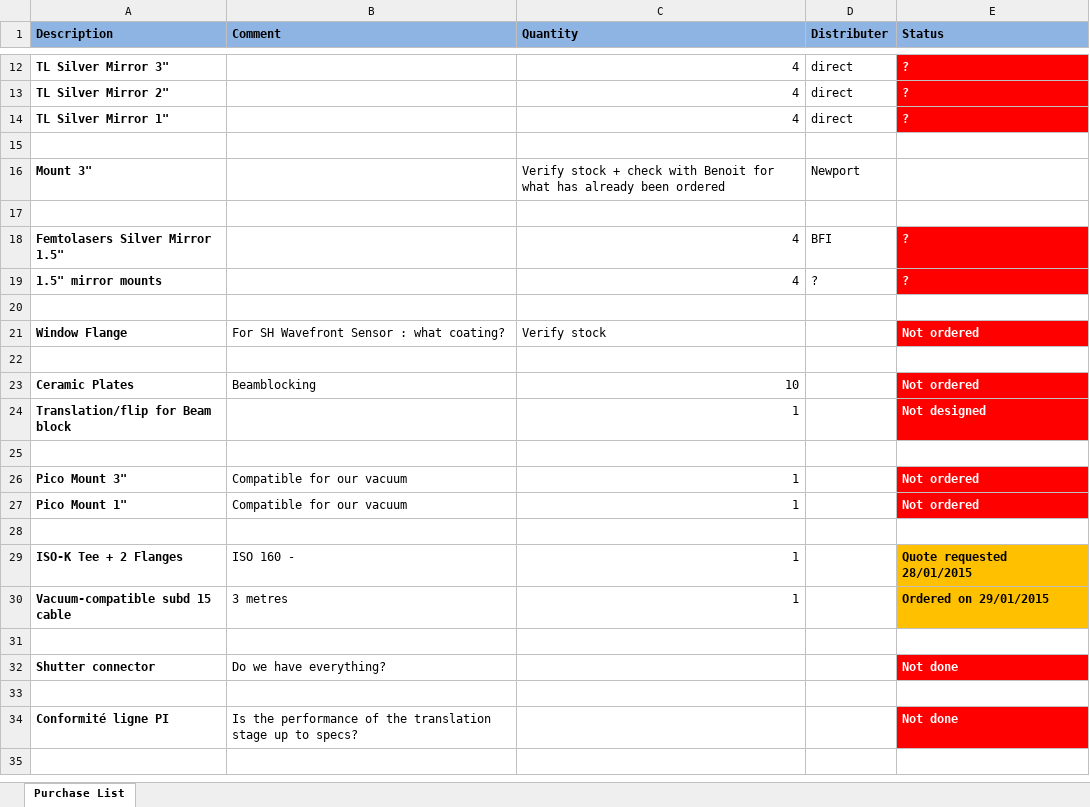
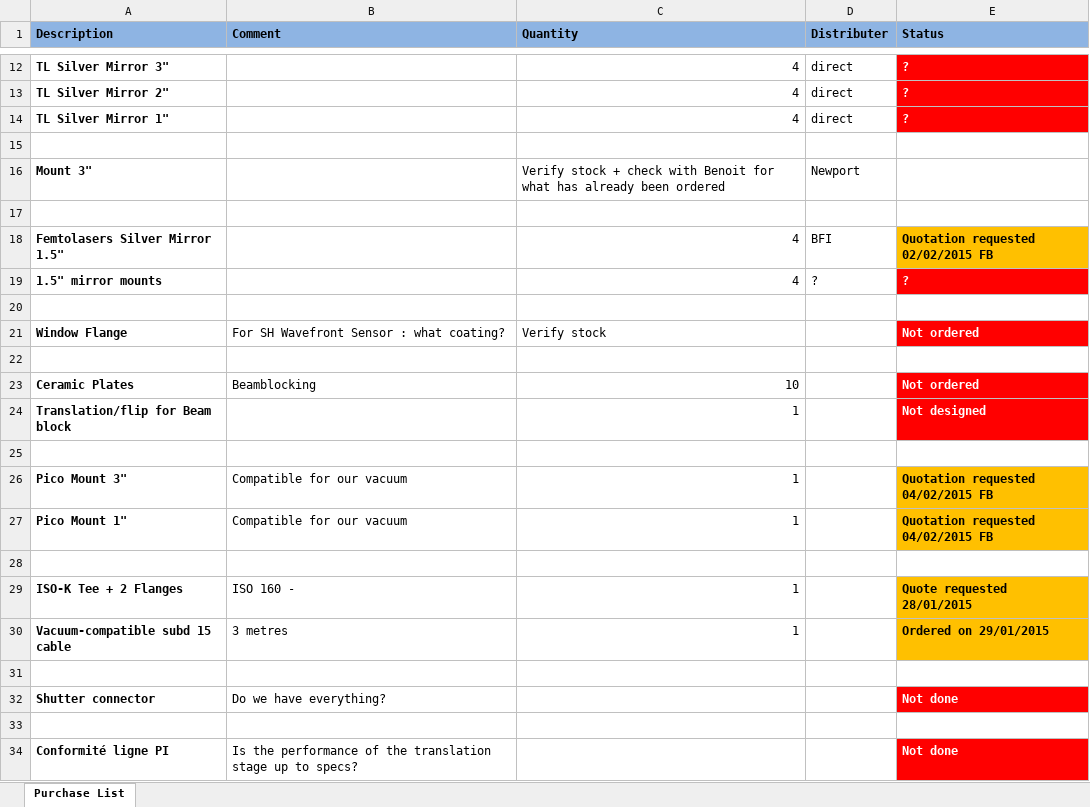
Before and after one commit to aline-vernier/octo-laser, an Excel workbook: Purchase List.xlsx, sheet Purchase List, drawn as a sheet; only a part is shown, gaps mark what is left out; the shorter side is filled out with more unchanged rows; values as stored, in another font and other column widths than the file's, no borders; the diff names each change by its address in the sheet, - before the commit and + after, or states it on an @@ line.

Commit message:
Quotes Requested

```diff
--- a/Purchase List.xlsx (sheet Purchase List)
+++ b/Purchase List.xlsx (sheet Purchase List)
-E18 (Status): ?
+E18 (Status): Quotation requested 02/02/2015 FB
@@ E18 fill: #FF0000 → #FFC000, text colour: #FFFFFF → black @@
-E26:E27 (Status): Not ordered
+E26:E27 (Status): Quotation requested 04/02/2015 FB
@@ E26:E27 fill: #FF0000 → #FFC000, text colour: #FFFFFF → black @@
```
